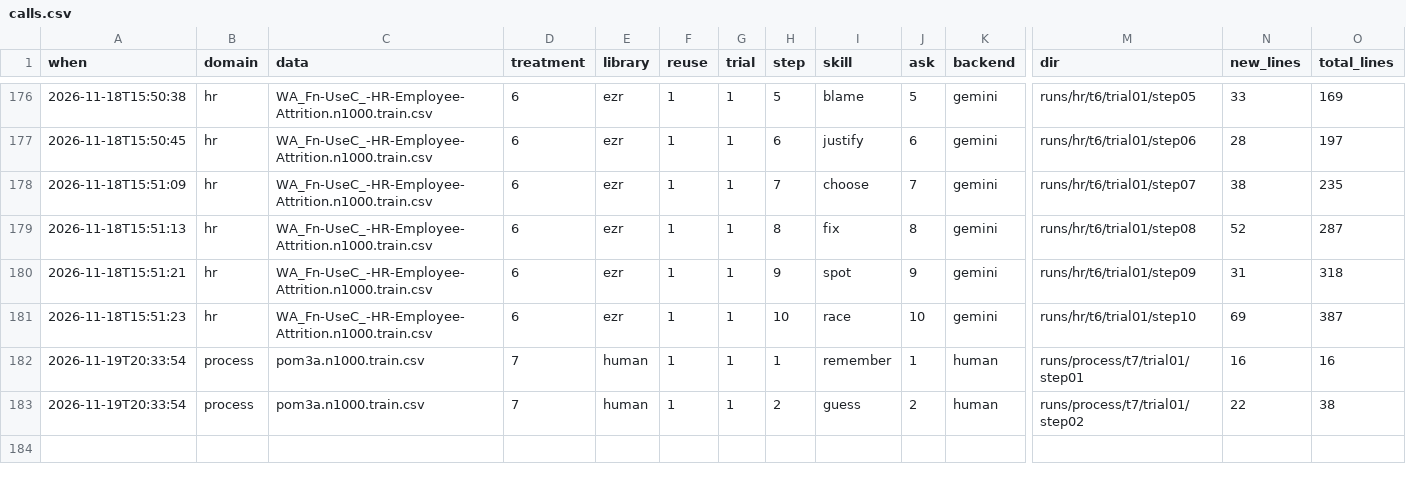
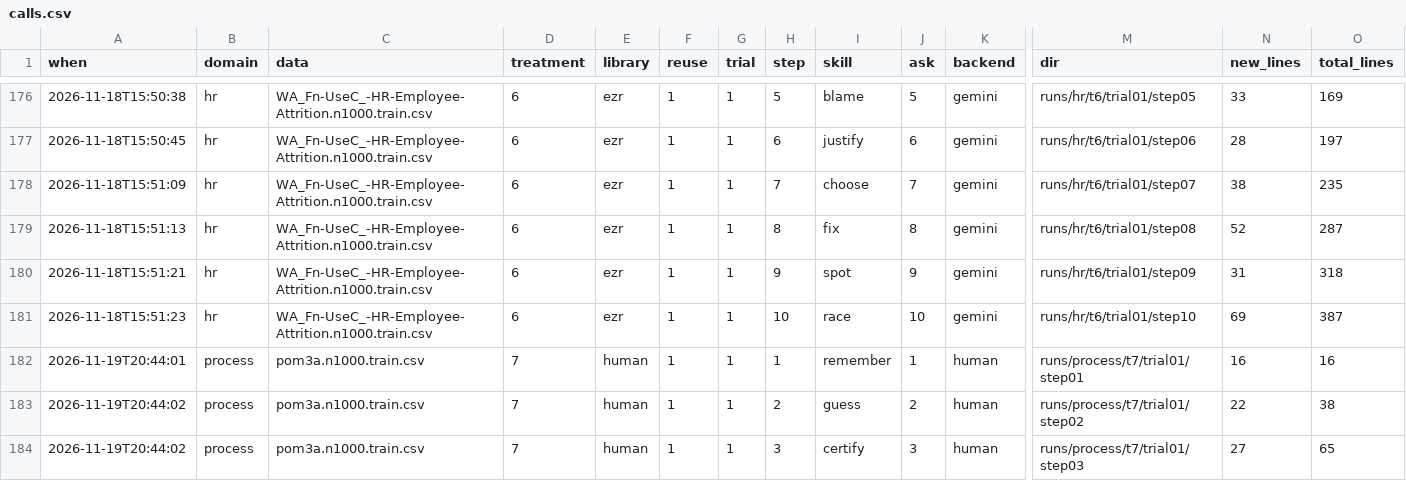
Before and after one commit to pendi1901/SEAI-grpoj, a CSV file: results/calls.csv, drawn as a sheet; only a part is shown, gaps mark what is left out; rows hold the shown columns only; the diff names each change by its address in the sheet, - before the commit and + after, or states it on an @@ line.

Commit message:
T7 process step 3: certify with ezr same (shared checker)

```diff
--- a/results/calls.csv
+++ b/results/calls.csv
-A182 (when): 2026-11-19T20:33:54
+A182 (when): 2026-11-19T20:44:01
-A183 (when): 2026-11-19T20:33:54
+A183 (when): 2026-11-19T20:44:02
+row 184: 2026-11-19T20:44:02 | process | pom3a.n1000.train.csv | 7 | human | 1 | 1 | 3 | certify | 3 | human | runs/process/t7/trial01/step03 | 27 | 65
```
Also changed, not shown: results/scores.csv, 14 other files.
